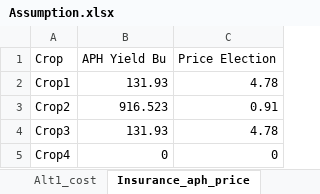
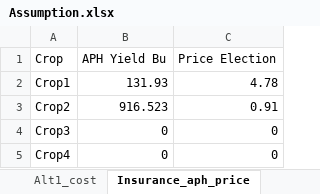
Before and after one commit to cranberrysama/Farmsim, an Excel workbook: Assumption.xlsx, sheet Insurance_aph_price, drawn as a sheet; values as stored, in another font and other column widths than the file's, no borders; the diff names each change by its address in the sheet, - before the commit and + after, or states it on an @@ line.

```diff
--- a/Assumption.xlsx (sheet Insurance_aph_price)
+++ b/Assumption.xlsx (sheet Insurance_aph_price)
-B4 (APH Yield Bu): 131.93
+B4 (APH Yield Bu): 0
-C4 (Price Election): 4.78
+C4 (Price Election): 0
```
Also changed, not shown: sheet Assumption (1), sheet Incurance_alternatives_frac, sheet Incurance_alternatives_prem, sheet Base_cost, sheet Alt1_cost, sheet planted_acres, other sheet tabs, 1 other file.
